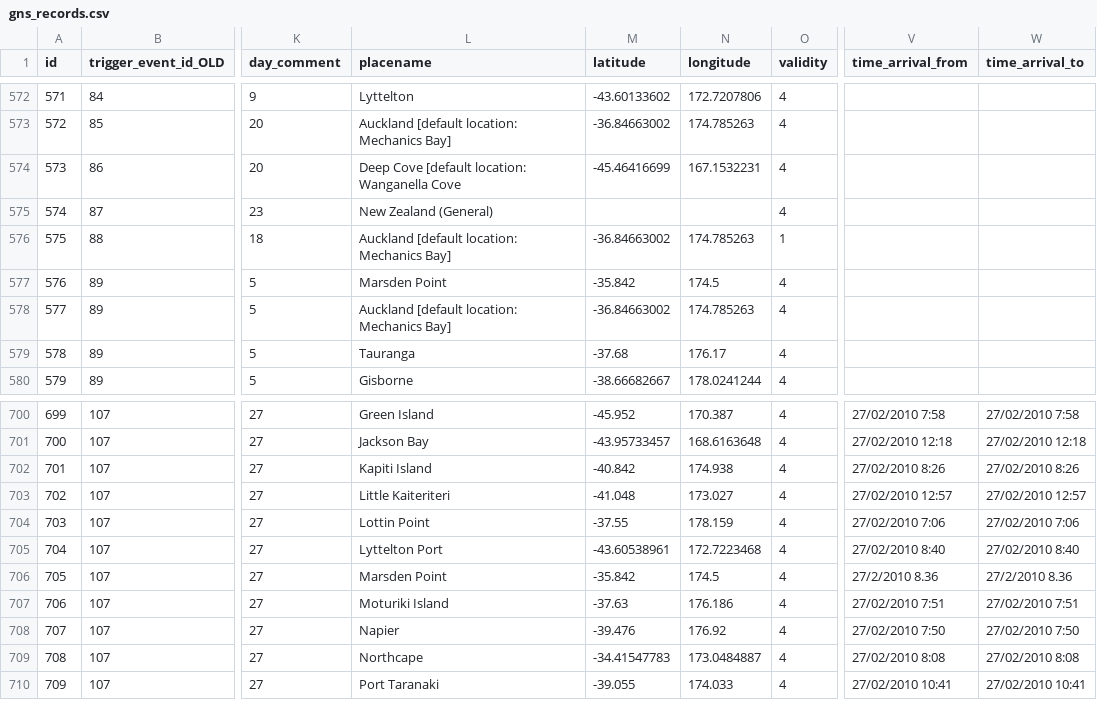
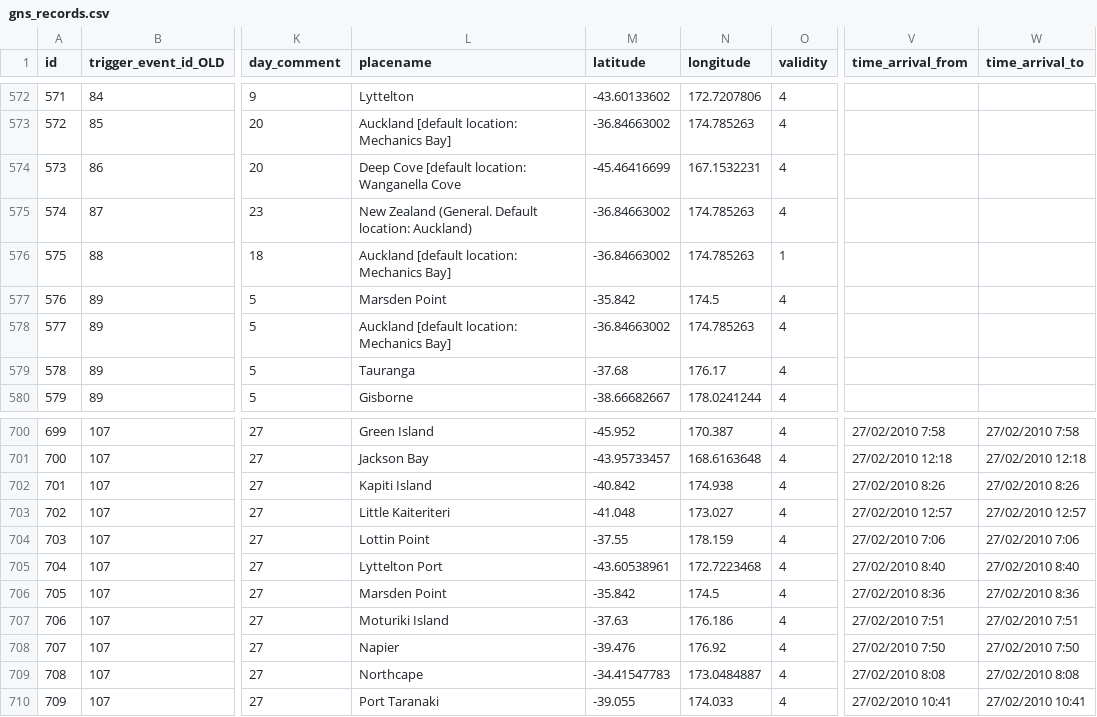
Before and after one commit to tmfrnz/nz-tsunami-db, a CSV file: app/data/gns_records.csv, drawn as a sheet; only a part is shown, gaps mark what is left out; the diff names each change by its address in the sheet, - before the commit and + after, or states it on an @@ line.

```diff
--- a/app/data/gns_records.csv
+++ b/app/data/gns_records.csv
-L575 (placename): New Zealand (General)
+L575 (placename): New Zealand (General. Default location: Auckland)
-M575 (latitude): (empty)
+M575 (latitude): -36.84663002
-N575 (longitude): (empty)
+N575 (longitude): 174.785263
-V706 (time_arrival_from): 27/2/2010 8.36
+V706 (time_arrival_from): 27/02/2010 8:36
-W706 (time_arrival_to): 27/2/2010 8.36
+W706 (time_arrival_to): 27/02/2010 8:36
```
Also changed, not shown: app/data/gns_sources.csv.
